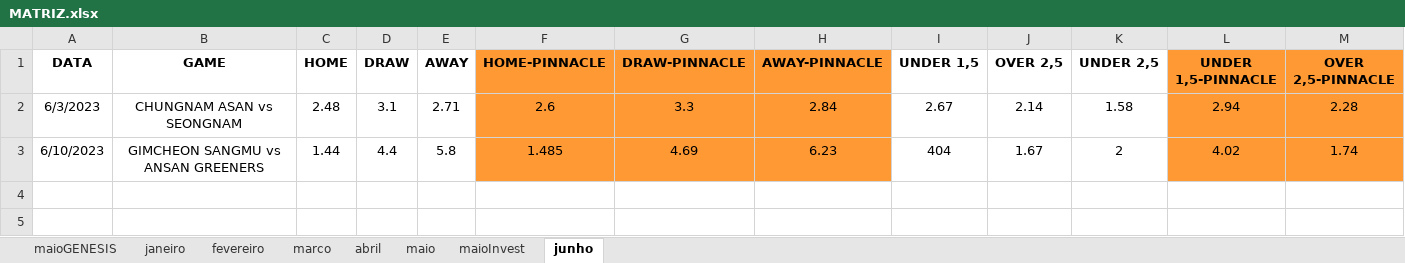
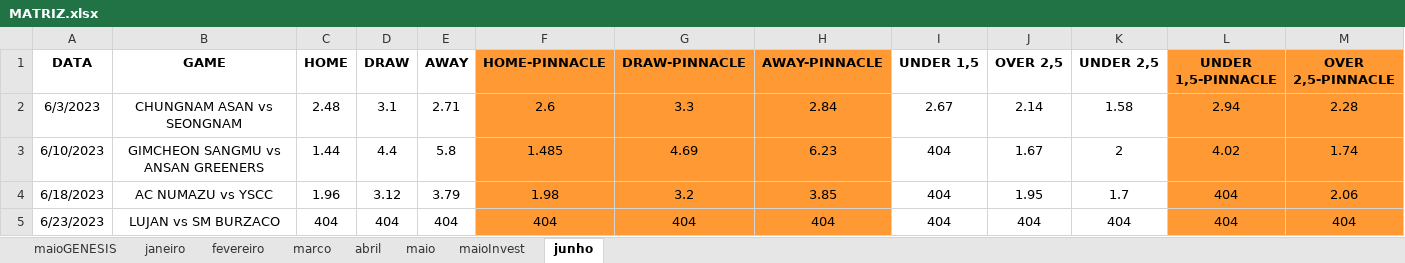
Before and after one commit to JardelLion/automationbet-matriz, an Excel workbook: tecnica_analise/2023/MATRIZ.xlsx, sheet junho, drawn as a sheet; only a part is shown; values as stored, in another font and other column widths than the file's, no borders; conditional formats not drawn; rows hold the shown columns only; the diff names each change by its address in the sheet, - before the commit and + after, or states it on an @@ line.

```diff
--- a/tecnica_analise/2023/MATRIZ.xlsx (sheet junho)
+++ b/tecnica_analise/2023/MATRIZ.xlsx (sheet junho)
+row 4: 6/18/2023 | AC NUMAZU vs YSCC | 1.96 | 3.12 | 3.79 | 1.98 | 3.2 | 3.85 | 404 | 1.95 | 1.7 | 404 | 2.06
+row 5: 6/23/2023 | LUJAN vs SM BURZACO | 404 | 404 | 404 | 404 | 404 | 404 | 404 | 404 | 404 | 404 | 404
```
Also changed, not shown: sheet maio, sheet janeiro, charts or pictures, 5 other files.
